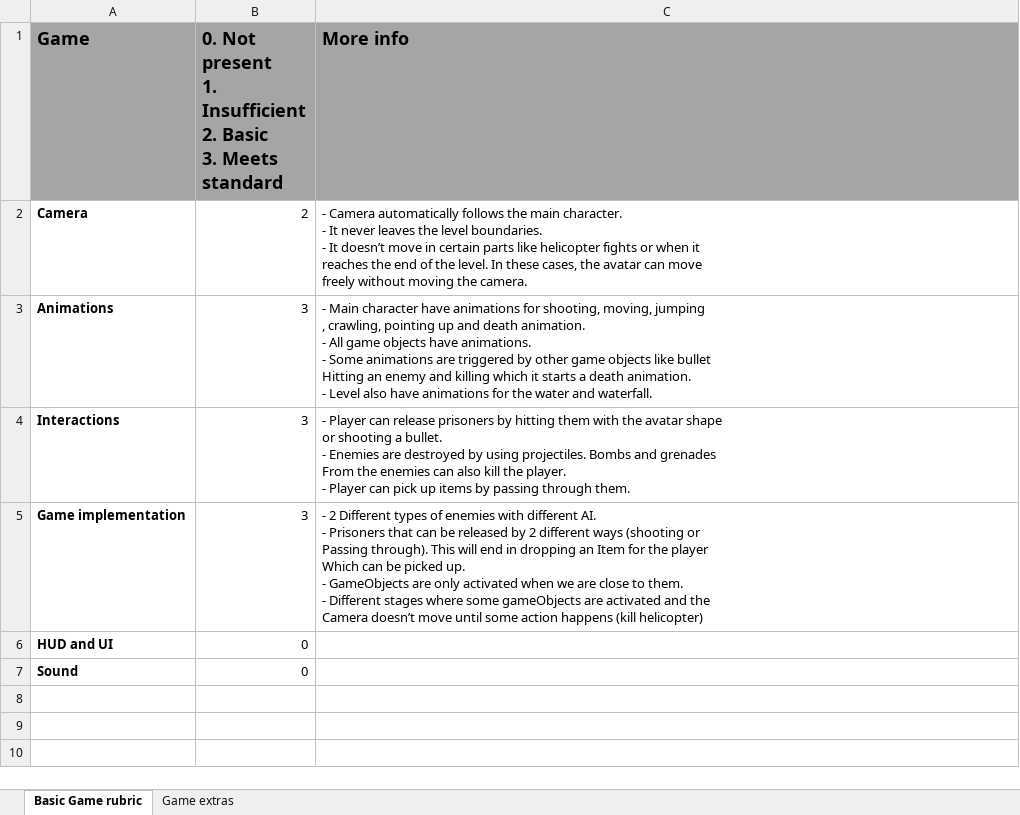
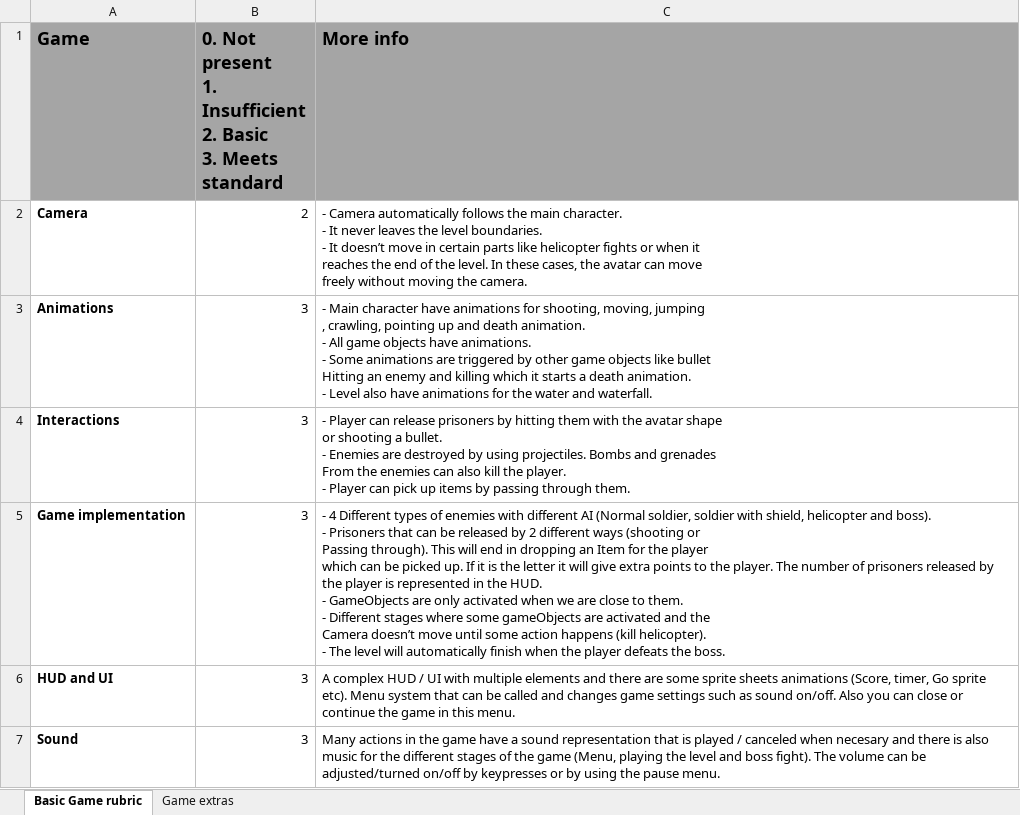
Before and after one commit to AlexRoca95/DAE, an Excel workbook: Programming2/Game Project/Roca_Alejandro_MetalSlug/MetalSlug/MetalSlug/Resources/Roca_AlejandroMetalSlug.xlsx, sheet Basic Game rubric, drawn as a sheet; values as stored, in another font and other column widths than the file's, no borders; ↵ is a line break in a cell; the diff names each change by its address in the sheet, - before the commit and + after, or states it on an @@ line.

Commit message:
P2 - MetalSlug, add boss sounds and correct some stuff

```diff
--- a/Programming2/Game Project/Roca_Alejandro_MetalSlug/MetalSlug/MetalSlug/Resources/Roca_AlejandroMetalSlug.xlsx (sheet Basic Game rubric)
+++ b/Programming2/Game Project/Roca_Alejandro_MetalSlug/MetalSlug/MetalSlug/Resources/Roca_AlejandroMetalSlug.xlsx (sheet Basic Game rubric)
-C5 (More info): - 2 Different types of enemies with different AI. ↵ - Prisoners that can be released by 2 different ways (shooting or ↵ Passing through). This will end in dropping an Item for the player ↵ Which can be picked up. ↵ - GameObjects are only activated when we are close to them. ↵ - Different stages where some gameObjects are activated and the ↵ Camera doesn’t move until some action happens (kill helicopter)
+C5 (More info): - 4 Different types of enemies with different AI (Normal soldier, soldier with shield, helicopter and boss). ↵ - Prisoners that can be released by 2 different ways (shooting or ↵ Passing through). This will end in dropping an Item for the player ↵ which can be picked up. If it is the letter it will give extra points to the player. The number of prisoners released by the player is represented in the HUD. ↵ - GameObjects are only activated when we are close to them. ↵ - Different stages where some gameObjects are activated and the ↵ Camera doesn’t move until some action happens (kill helicopter). ↵ - The level will automatically finish when the player defeats the boss.
-B6:B7: 0
+B6:B7: 3
-C6 (More info): (empty)
+C6 (More info): A complex HUD / UI with multiple elements and there are some sprite sheets animations (Score, timer, Go sprite etc). Menu system that can be called and changes game settings such as sound on/off. Also you can close or continue the game in this menu.
-C7 (More info): (empty)
+C7 (More info): Many actions in the game have a sound representation that is played / canceled when necesary and there is also music for the different stages of the game (Menu, playing the level and boss fight). The volume can be adjusted/turned on/off by keypresses or by using the pause menu.
```
Also changed, not shown: 17 other files.
